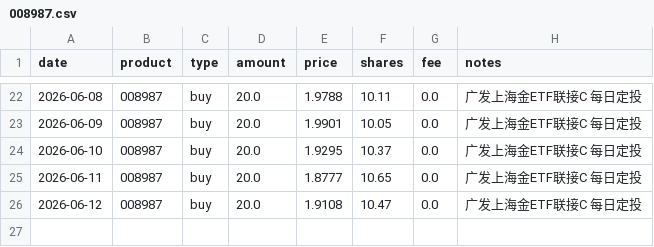
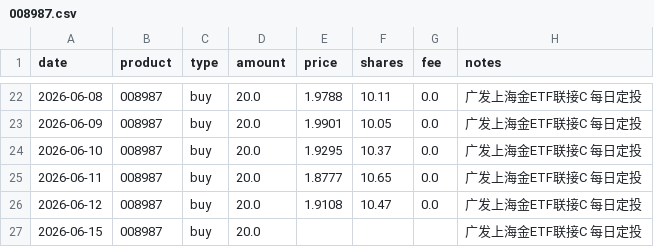
Before and after one commit to JINHUILYU/Quant, a CSV file: data/portfolio/008987.csv, drawn as a sheet; only a part is shown, gaps mark what is left out.

```diff
--- a/data/portfolio/008987.csv
+++ b/data/portfolio/008987.csv
@@ -26 +26,2 @@ date,product,type,amount,price,shares,fee,notes
 2026-06-12,008987,buy,20.0,1.9108,10.47,0.0,广发上海金ETF联接C 每日定投
+2026-06-15,008987,buy,20.0,,,,广发上海金ETF联接C 每日定投
```
Also changed, not shown: data/portfolio/014143.csv, data/portfolio/019548.csv, 1 other file.
